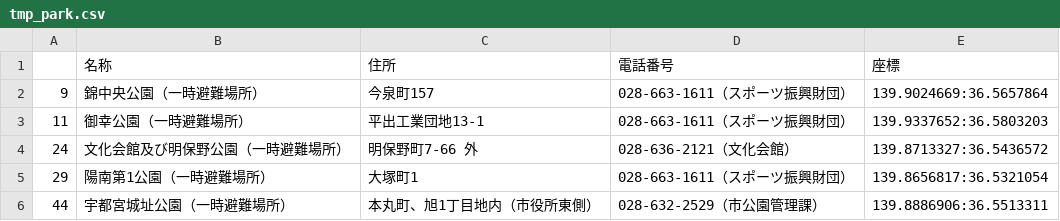
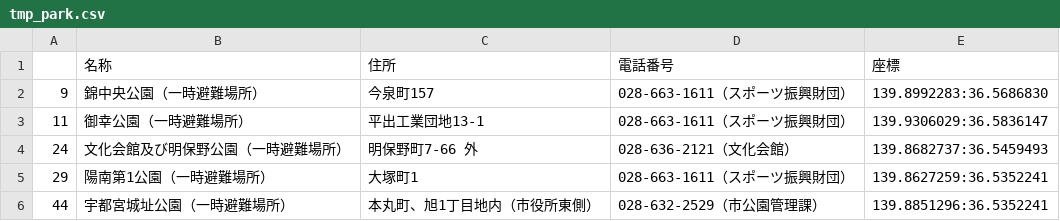
Before and after one commit to HinataKikuchi/Mamorukun, a CSV file: data/csv_data/tmp_park.csv, drawn as a sheet.

```diff
--- a/data/csv_data/tmp_park.csv
+++ b/data/csv_data/tmp_park.csv
@@ -1,6 +1,6 @@
 ,名称,住所,電話番号,座標
-9,錦中央公園（一時避難場所）,今泉町157,028-663-1611（スポーツ振興財団）,139.9024669:36.5657864
-11,御幸公園（一時避難場所）,平出工業団地13-1,028-663-1611（スポーツ振興財団）,139.9337652:36.5803203
-24,文化会館及び明保野公園（一時避難場所）,明保野町7-66 外,028-636-2121（文化会館）,139.8713327:36.5436572
-29,陽南第1公園（一時避難場所）,大塚町1,028-663-1611（スポーツ振興財団）,139.8656817:36.5321054
-44,宇都宮城址公園（一時避難場所）,本丸町、旭1丁目地内（市役所東側）,028-632-2529（市公園管理課）,139.8886906:36.5513311
+9,錦中央公園（一時避難場所）,今泉町157,028-663-1611（スポーツ振興財団）,139.8992283:36.5686830
+11,御幸公園（一時避難場所）,平出工業団地13-1,028-663-1611（スポーツ振興財団）,139.9306029:36.5836147
+24,文化会館及び明保野公園（一時避難場所）,明保野町7-66 外,028-636-2121（文化会館）,139.8682737:36.5459493
+29,陽南第1公園（一時避難場所）,大塚町1,028-663-1611（スポーツ振興財団）,139.8627259:36.5352241
+44,宇都宮城址公園（一時避難場所）,本丸町、旭1丁目地内（市役所東側）,028-632-2529（市公園管理課）,139.8851296:36.5352241
```
Also changed, not shown: data/csv_data/wide_park.csv, 2 other files.
